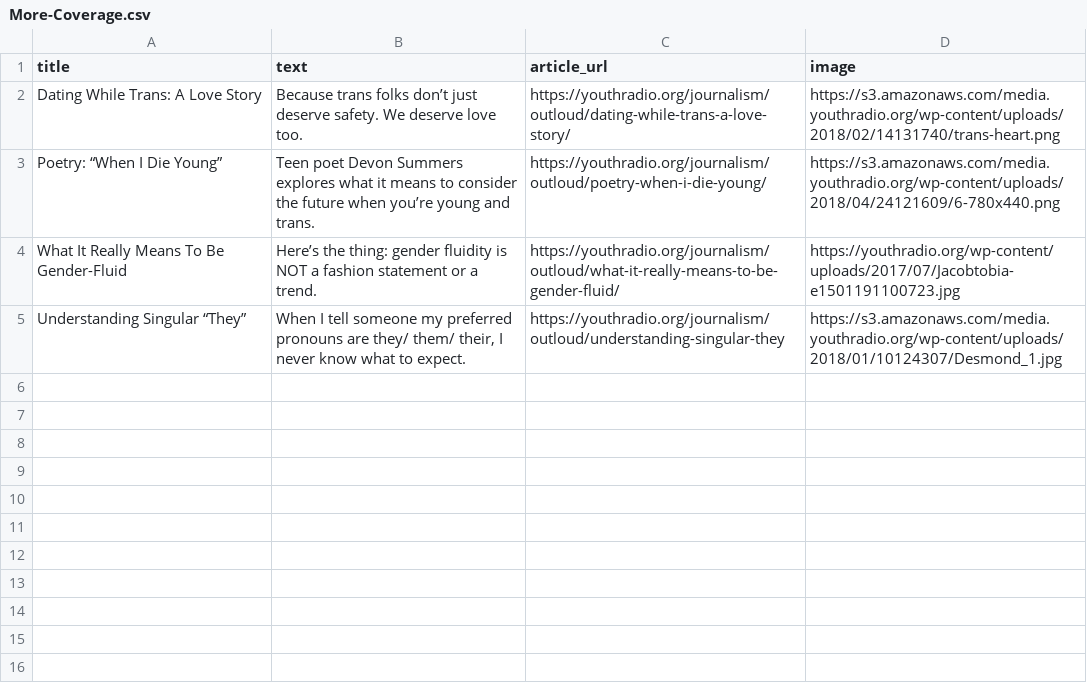
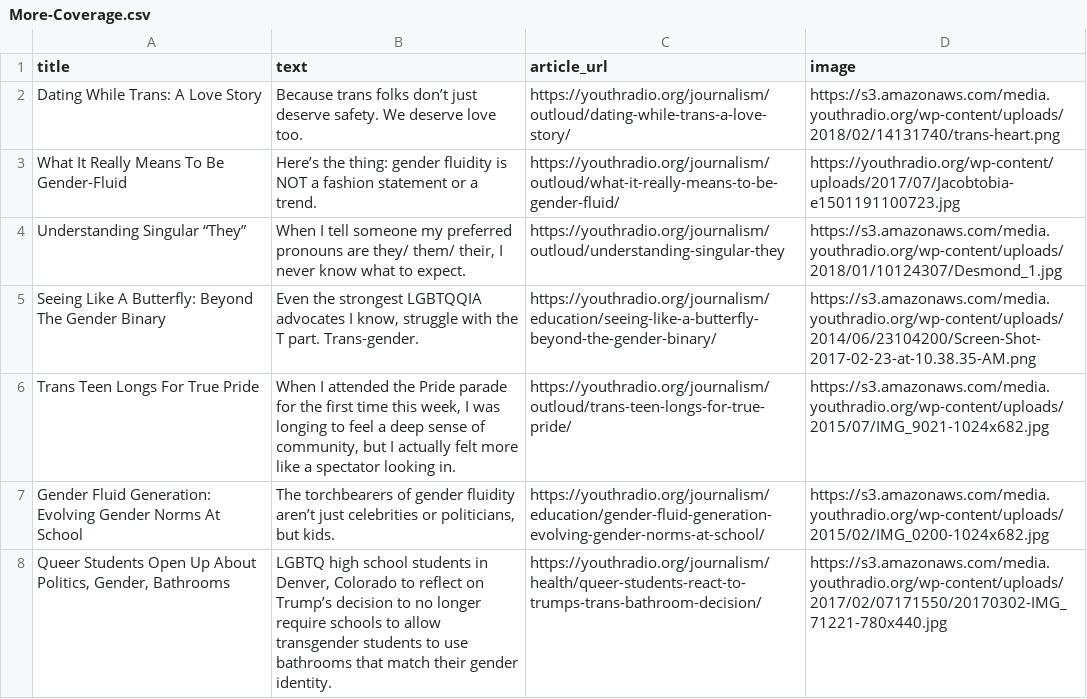
Before and after one commit to youthradio/intheirownwords, a CSV file: csvdata/More-Coverage.csv, drawn as a sheet.

```diff
--- a/csvdata/More-Coverage.csv
+++ b/csvdata/More-Coverage.csv
@@ -2,4 +2,8 @@ title,text,article_url,image
 Dating While Trans: A Love Story,Because trans folks don’t just deserve safety. We deserve love too.,https://youthradio.org/journalism/outloud/dating-while-trans-a-love-story/,https://s3.amazonaws.com/media.youthradio.org/wp-content/uploads/2018/02/14131740/trans-heart.png
-Poetry: “When I Die Young”,Teen poet Devon Summers explores what it means to consider the future when you’re young and trans.,https://youthradio.org/journalism/outloud/poetry-when-i-die-young/,https://s3.amazonaws.com/media.youthradio.org/wp-content/uploads/2018/04/24121609/6-780x440.png
 What It Really Means To Be Gender-Fluid,Here’s the thing: gender fluidity is NOT a fashion statement or a trend.,https://youthradio.org/journalism/outloud/what-it-really-means-to-be-gender-fluid/,https://youthradio.org/wp-content/uploads/2017/07/Jacobtobia-e1501191100723.jpg
 Understanding Singular “They”,"When I tell someone my preferred pronouns are they/ them/ their, I never know what to expect.",https://youthradio.org/journalism/outloud/understanding-singular-they,https://s3.amazonaws.com/media.youthradio.org/wp-content/uploads/2018/01/10124307/Desmond_1.jpg
+Seeing Like A Butterfly: Beyond The Gender Binary,"Even the strongest LGBTQQIA advocates I know, struggle with the T part. Trans-gender.",https://youthradio.org/journalism/education/seeing-like-a-butterfly-beyond-the-gender-binary/,https://s3.amazonaws.com/media.youthradio.org/wp-content/uploads/2014/06/23104200/Screen-Shot-2017-02-23-at-10.38.35-AM.png
+"Trans Teen Longs For True Pride
+","When I attended the Pride parade for the first time this week, I was longing to feel a deep sense of community, but I actually felt more like a spectator looking in.",https://youthradio.org/journalism/outloud/trans-teen-longs-for-true-pride/,https://s3.amazonaws.com/media.youthradio.org/wp-content/uploads/2015/07/IMG_9021-1024x682.jpg
+Gender Fluid Generation: Evolving Gender Norms At School,"The torchbearers of gender fluidity aren’t just celebrities or politicians, but kids.",https://youthradio.org/journalism/education/gender-fluid-generation-evolving-gender-norms-at-school/,https://s3.amazonaws.com/media.youthradio.org/wp-content/uploads/2015/02/IMG_0200-1024x682.jpg
+"Queer Students Open Up About Politics, Gender, Bathrooms","LGBTQ high school students in Denver, Colorado to reflect on Trump’s decision to no longer require schools to allow transgender students to use bathrooms that match their gender identity.",https://youthradio.org/journalism/health/queer-students-react-to-trumps-trans-bathroom-decision/,https://s3.amazonaws.com/media.youthradio.org/wp-content/uploads/2017/02/07171550/20170302-IMG_71221-780x440.jpg
```
Also changed, not shown: csvdata/Credits.csv, csvdata/People.csv, 4 other files.
